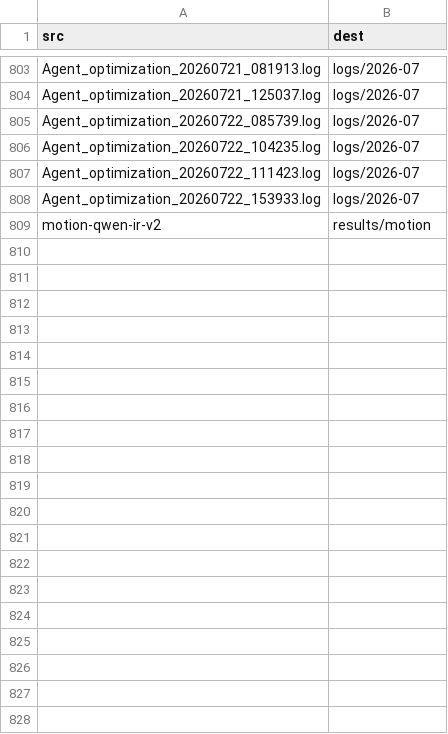
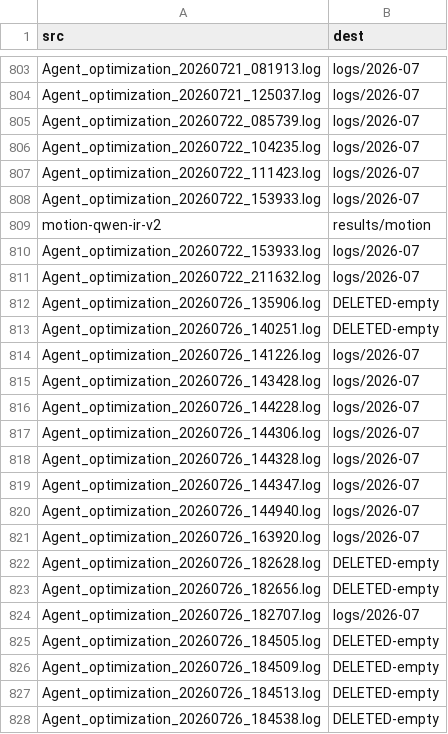
Before and after one commit to Hfavakeh/Agentic-LLM, a CSV file: Multi_Agent/_attic/MOVES.csv, drawn as a sheet; only a part is shown, gaps mark what is left out; the diff covers the shown part only.

```diff
--- a/Multi_Agent/_attic/MOVES.csv
+++ b/Multi_Agent/_attic/MOVES.csv
@@ -809 +809,20 @@ Agent_optimization_20260722_153933.log,logs/2026-07
 motion-qwen-ir-v2,results/motion
+Agent_optimization_20260722_153933.log,logs/2026-07
+Agent_optimization_20260722_211632.log,logs/2026-07
+Agent_optimization_20260726_135906.log,DELETED-empty
+Agent_optimization_20260726_140251.log,DELETED-empty
+Agent_optimization_20260726_141226.log,logs/2026-07
+Agent_optimization_20260726_143428.log,logs/2026-07
+Agent_optimization_20260726_144228.log,logs/2026-07
+Agent_optimization_20260726_144306.log,logs/2026-07
+Agent_optimization_20260726_144328.log,logs/2026-07
+Agent_optimization_20260726_144347.log,logs/2026-07
+Agent_optimization_20260726_144940.log,logs/2026-07
+Agent_optimization_20260726_163920.log,logs/2026-07
+Agent_optimization_20260726_182628.log,DELETED-empty
+Agent_optimization_20260726_182656.log,DELETED-empty
+Agent_optimization_20260726_182707.log,logs/2026-07
+Agent_optimization_20260726_184505.log,DELETED-empty
+Agent_optimization_20260726_184509.log,DELETED-empty
+Agent_optimization_20260726_184513.log,DELETED-empty
+Agent_optimization_20260726_184538.log,DELETED-empty
```
Also changed, not shown: 11 added rows elsewhere in this file, 4 other files.
